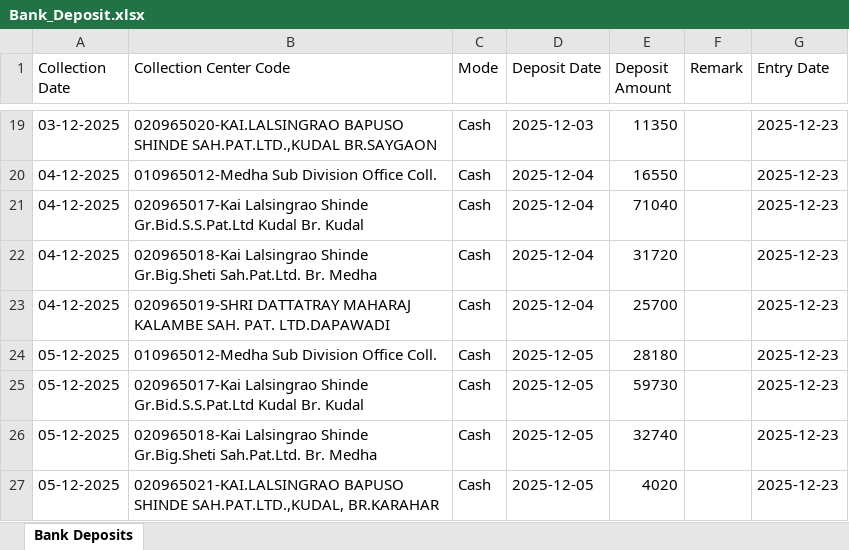
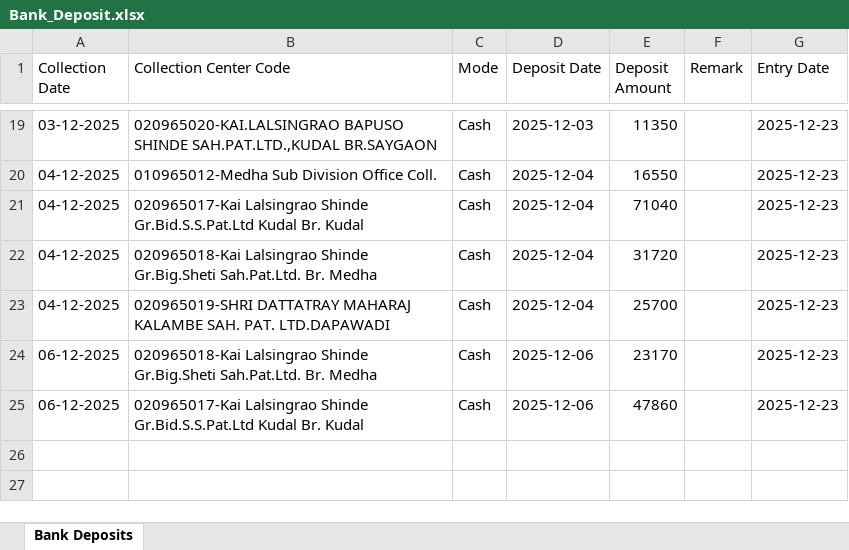
Before and after one commit to BU0965/Cash_Collection_0965, an Excel workbook: Bank_Deposit.xlsx, sheet Bank Deposits, drawn as a sheet; only a part is shown, gaps mark what is left out; values as stored, in another font and other column widths than the file's, no borders; the diff names each change by its address in the sheet, - before the commit and + after, or states it on an @@ line.

Commit message:
Update Bank Deposit data - 2025-12-23T11:15:35.947Z

```diff
--- a/Bank_Deposit.xlsx (sheet Bank Deposits)
+++ b/Bank_Deposit.xlsx (sheet Bank Deposits)
-A24:A25 (Collection Date): 05-12-2025
+A24:A25 (Collection Date): 06-12-2025
-B24 (Collection Center Code): 010965012-Medha Sub Division Office Coll.
+B24 (Collection Center Code): 020965018-Kai Lalsingrao Shinde Gr.Big.Sheti Sah.Pat.Ltd. Br. Medha
-D24:D25 (Deposit Date): 2025-12-05
+D24:D25 (Deposit Date): 2025-12-06
-E24 (Deposit Amount): 28180
+E24 (Deposit Amount): 23170
-E25 (Deposit Amount): 59730
+E25 (Deposit Amount): 47860
-row 26: 05-12-2025 | 020965018-Kai Lalsingrao Shinde Gr.Big.Sheti Sah.Pat.Ltd. Br. Medha | Cash | 2025-12-05 | 32740 |  | 2025-12-23
-row 27: 05-12-2025 | 020965021-KAI.LALSINGRAO BAPUSO SHINDE SAH.PAT.LTD.,KUDAL, BR.KARAHAR | Cash | 2025-12-05 | 4020 |  | 2025-12-23
```
